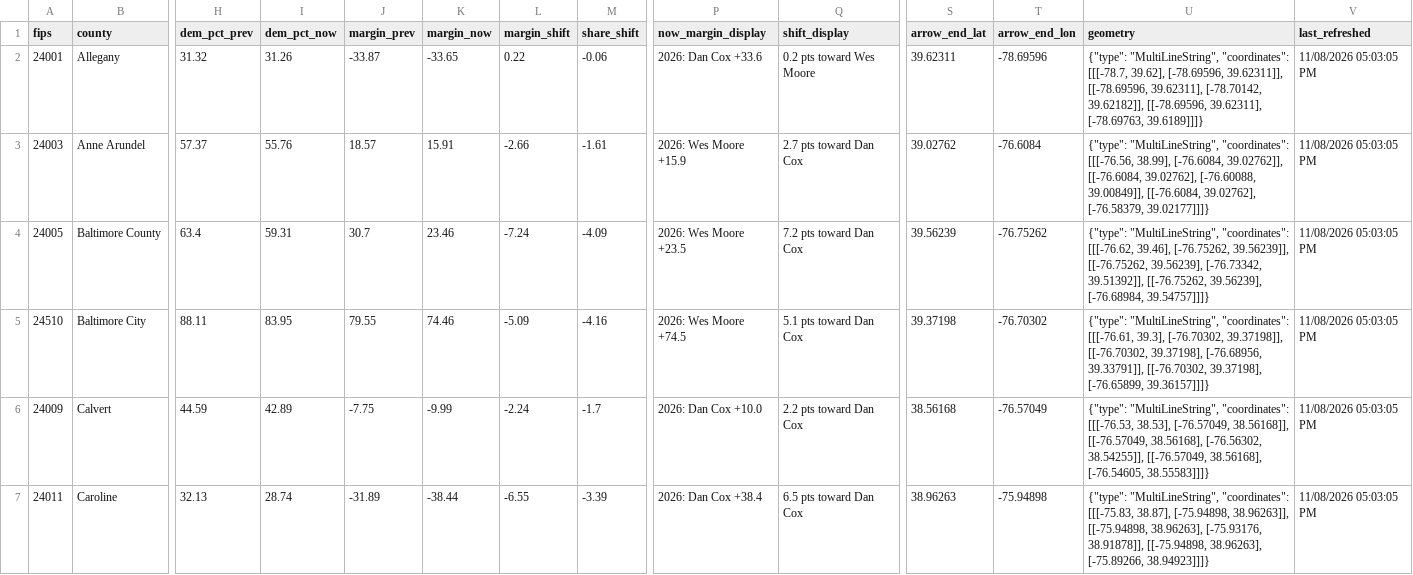
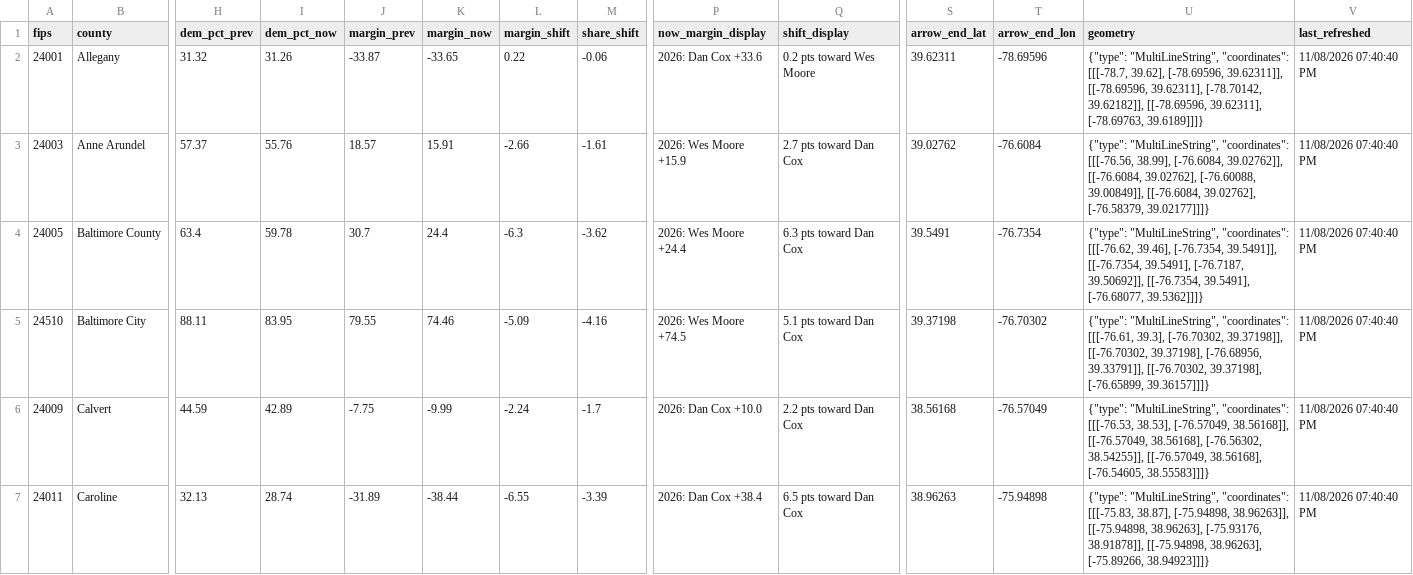
Before and after one commit to Sammyliu0606/midterm_result, a CSV file: data/live/flourish/flourish_moore_shift.csv, drawn as a sheet; only a part is shown, gaps mark what is left out; the diff covers the shown part only; the diff names each change by its address in the sheet, - before the commit and + after, or states it on an @@ line.

```diff
--- a/data/live/flourish/flourish_moore_shift.csv
+++ b/data/live/flourish/flourish_moore_shift.csv
-V2:V7 (last_refreshed): 11/08/2026 05:03:05 PM
+V2:V7 (last_refreshed): 11/08/2026 07:40:40 PM
-I4 (dem_pct_now): 59.31
+I4 (dem_pct_now): 59.78
-K4 (margin_now): 23.46
+K4 (margin_now): 24.4
-L4 (margin_shift): -7.24
+L4 (margin_shift): -6.3
-M4 (share_shift): -4.09
+M4 (share_shift): -3.62
-P4 (now_margin_display): 2026: Wes Moore +23.5
+P4 (now_margin_display): 2026: Wes Moore +24.4
-Q4 (shift_display): 7.2 pts toward Dan Cox
+Q4 (shift_display): 6.3 pts toward Dan Cox
-S4 (arrow_end_lat): 39.56239
+S4 (arrow_end_lat): 39.5491
-T4 (arrow_end_lon): -76.75262
+T4 (arrow_end_lon): -76.7354
-U4 (geometry): …[[[-76.62, 39.46], [-76.75262, 39.56239]], [[-76.75262, 39.56239], [-76.73342, 39.51392]], [[-76.75262, 39.56239], [-76.68984, 39.54757]]]}
+U4 (geometry): …[[[-76.62, 39.46], [-76.7354, 39.5491]], [[-76.7354, 39.5491], [-76.7187, 39.50692]], [[-76.7354, 39.5491], [-76.68077, 39.5362]]]}
```
Also changed, not shown: 18 edited cells elsewhere in this file, data/live/flourish/flourish_gov_bar.csv, data/live/flourish/flourish_gov_map.csv, 17 other files.
